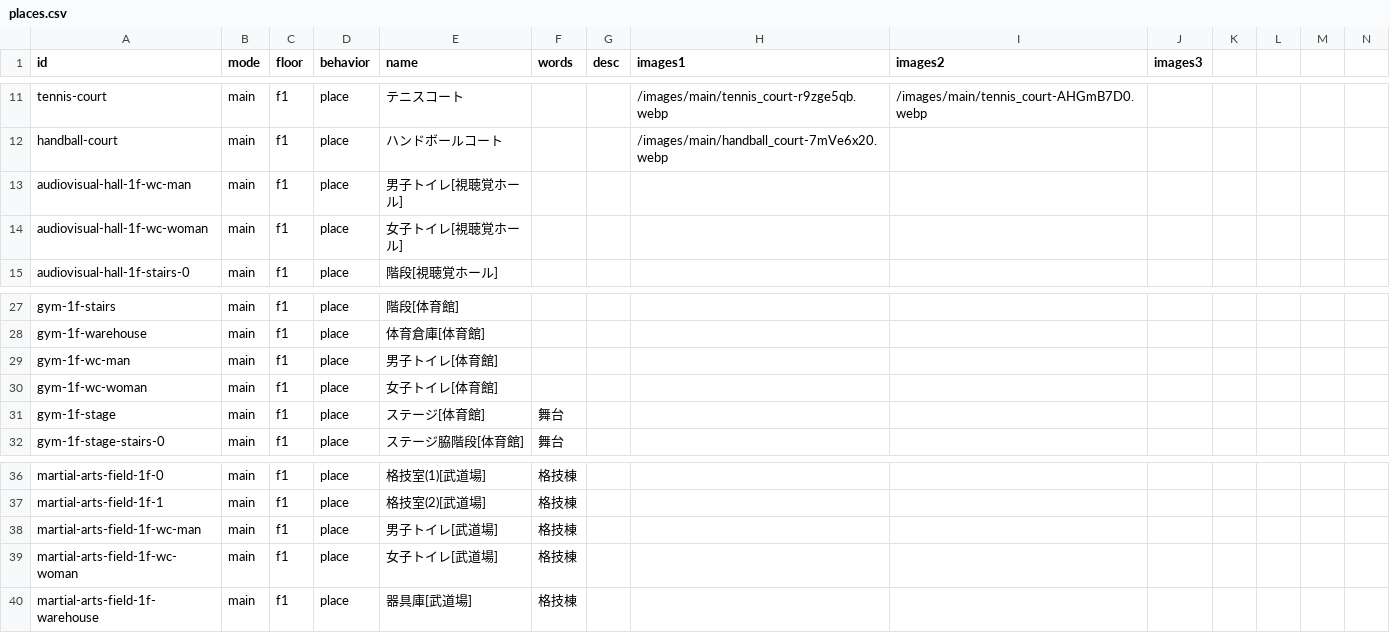
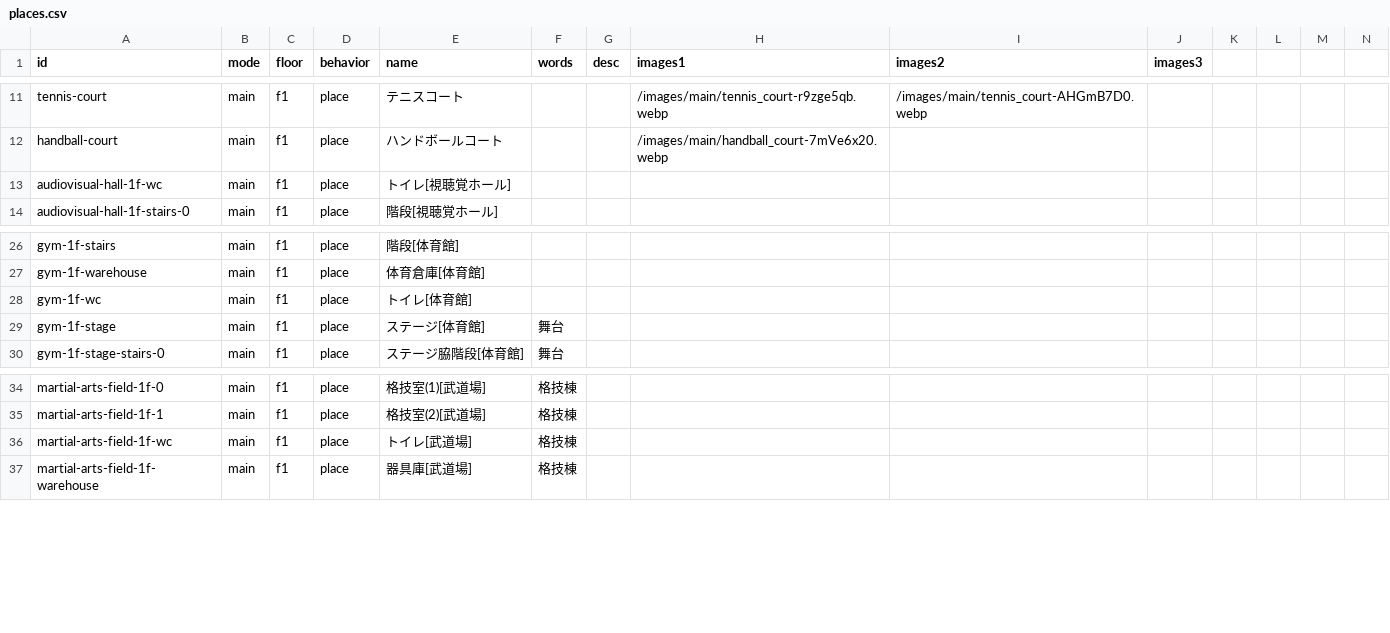
Before and after one commit to nishi-developers/SchoolMaps, a CSV file: maps/places.csv, drawn as a sheet; only a part is shown, gaps mark what is left out; removed rows and columns are numbered as before the commit, all else as after; rows hold the shown columns only; the diff names each change by its address in the sheet, - before the commit and + after, or states it on an @@ line.

```diff
--- a/maps/places.csv
+++ b/maps/places.csv
-A13 (id): audiovisual-hall-1f-wc-man
+A13 (id): audiovisual-hall-1f-wc
-E13 (name): 男子トイレ[視聴覚ホール]
+E13 (name): トイレ[視聴覚ホール]
-row 14: audiovisual-hall-1f-wc-woman | main | f1 | place | 女子トイレ[視聴覚ホール]
-A28 (id): gym-1f-wc-man
+A28 (id): gym-1f-wc
-E28 (name): 男子トイレ[体育館]
+E28 (name): トイレ[体育館]
-row 30: gym-1f-wc-woman | main | f1 | place | 女子トイレ[体育館]
-A36 (id): martial-arts-field-1f-wc-man
+A36 (id): martial-arts-field-1f-wc
-E36 (name): 男子トイレ[武道場]
+E36 (name): トイレ[武道場]
-row 39: martial-arts-field-1f-wc-woman | main | f1 | place | 女子トイレ[武道場] | 格技棟
```
Also changed, not shown: 5 other files.
